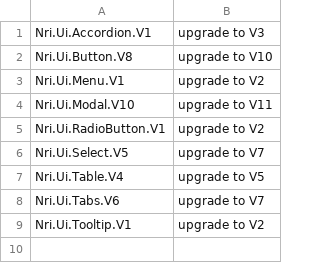
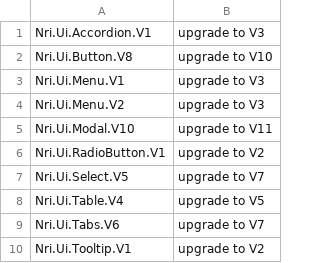
Before and after one commit to NoRedInk/noredink-ui, a CSV file: deprecated-modules.csv, drawn as a sheet.

```diff
--- a/deprecated-modules.csv
+++ b/deprecated-modules.csv
@@ -2,3 +2,4 @@ Nri.Ui.Accordion.V1,upgrade to V3
 Nri.Ui.Button.V8,upgrade to V10
-Nri.Ui.Menu.V1,upgrade to V2
+Nri.Ui.Menu.V1,upgrade to V3
+Nri.Ui.Menu.V2,upgrade to V3
 Nri.Ui.Modal.V10,upgrade to V11
```
Also changed, not shown: 2 other files.
